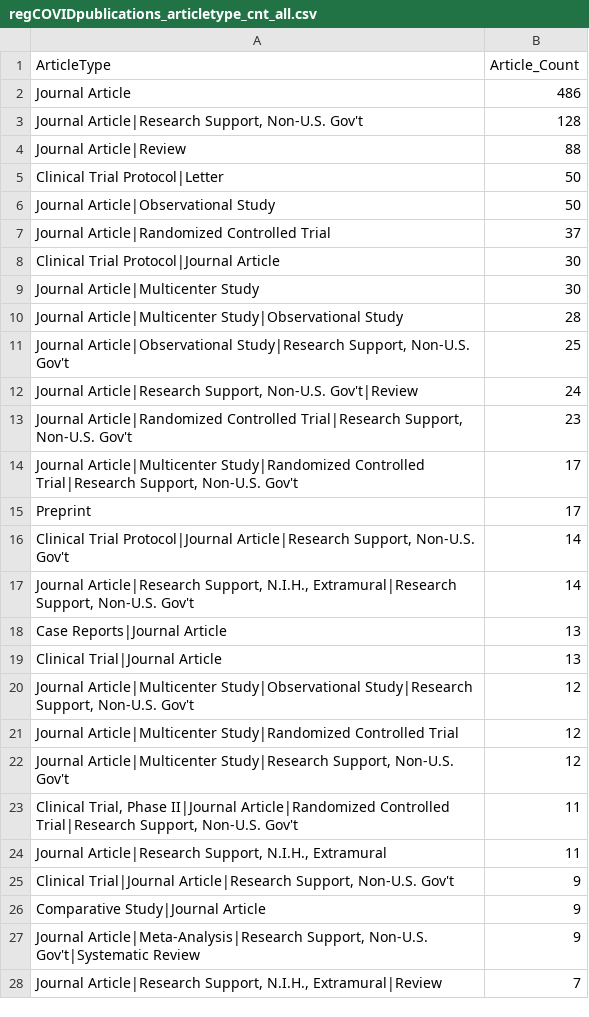
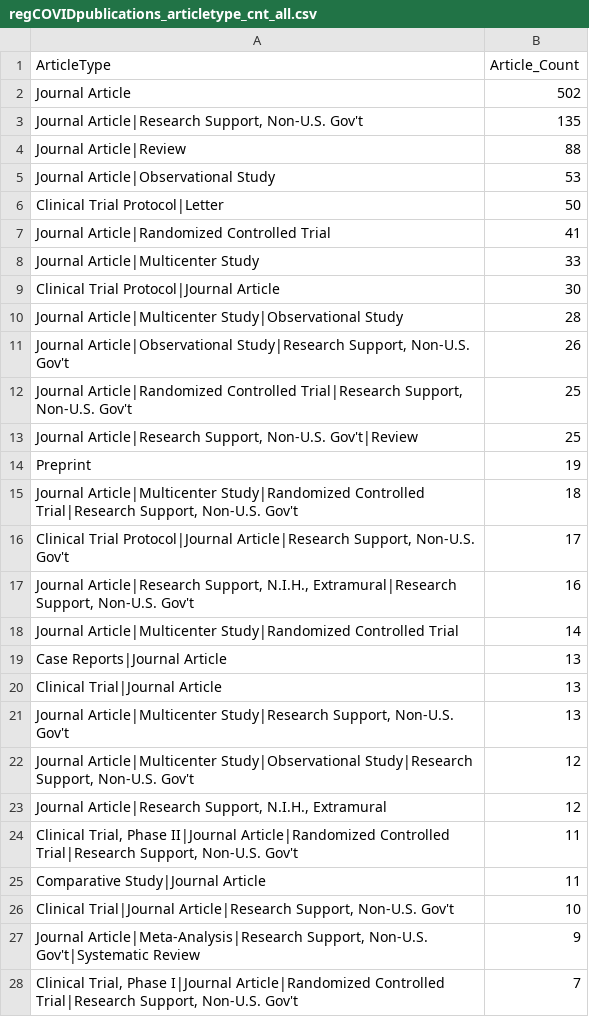
Before and after one commit to LHNCBC/r-snippets-bmi, a CSV file: regCOVID/regCOVIDpublications/regCOVIDpublications_articletype_cnt_all.csv, drawn as a sheet; only a part is shown; the shorter side is filled out with more unchanged rows; the diff covers the shown part only.

```diff
--- a/regCOVID/regCOVIDpublications/regCOVIDpublications_articletype_cnt_all.csv
+++ b/regCOVID/regCOVIDpublications/regCOVIDpublications_articletype_cnt_all.csv
@@ -1,27 +1,28 @@
 ArticleType,Article_Count
-Journal Article,486
-"Journal Article|Research Support, Non-U.S. Gov't",128
+Journal Article,502
+"Journal Article|Research Support, Non-U.S. Gov't",135
 Journal Article|Review,88
+Journal Article|Observational Study,53
 Clinical Trial Protocol|Letter,50
-Journal Article|Observational Study,50
-Journal Article|Randomized Controlled Trial,37
+Journal Article|Randomized Controlled Trial,41
+Journal Article|Multicenter Study,33
 Clinical Trial Protocol|Journal Article,30
-Journal Article|Multicenter Study,30
 Journal Article|Multicenter Study|Observational Study,28
-"Journal Article|Observational Study|Research Support, Non-U.S. Gov't",25
-"Journal Article|Research Support, Non-U.S. Gov't|Review",24
-"Journal Article|Randomized Controlled Trial|Research Support, Non-U.S. Gov't",23
-"Journal Article|Multicenter Study|Randomized Controlled Trial|Research Support, Non-U.S. Gov't",17
-Preprint,17
-"Clinical Trial Protocol|Journal Article|Research Support, Non-U.S. Gov't",14
-"Journal Article|Research Support, N.I.H., Extramural|Research Support, Non-U.S. Gov't",14
+"Journal Article|Observational Study|Research Support, Non-U.S. Gov't",26
+"Journal Article|Randomized Controlled Trial|Research Support, Non-U.S. Gov't",25
+"Journal Article|Research Support, Non-U.S. Gov't|Review",25
+Preprint,19
+"Journal Article|Multicenter Study|Randomized Controlled Trial|Research Support, Non-U.S. Gov't",18
+"Clinical Trial Protocol|Journal Article|Research Support, Non-U.S. Gov't",17
+"Journal Article|Research Support, N.I.H., Extramural|Research Support, Non-U.S. Gov't",16
+Journal Article|Multicenter Study|Randomized Controlled Trial,14
 Case Reports|Journal Article,13
 Clinical Trial|Journal Article,13
+"Journal Article|Multicenter Study|Research Support, Non-U.S. Gov't",13
 "Journal Article|Multicenter Study|Observational Study|Research Support, Non-U.S. Gov't",12
-Journal Article|Multicenter Study|Randomized Controlled Trial,12
-"Journal Article|Multicenter Study|Research Support, Non-U.S. Gov't",12
+"Journal Article|Research Support, N.I.H., Extramural",12
 "Clinical Trial, Phase II|Journal Article|Randomized Controlled Trial|Research Support, Non-U.S. Gov't",11
-"Journal Article|Research Support, N.I.H., Extramural",11
-"Clinical Trial|Journal Article|Research Support, Non-U.S. Gov't",9
-Comparative Study|Journal Article,9
+Comparative Study|Journal Article,11
+"Clinical Trial|Journal Article|Research Support, Non-U.S. Gov't",10
 "Journal Article|Meta-Analysis|Research Support, Non-U.S. Gov't|Systematic Review",9
+"Clinical Trial, Phase I|Journal Article|Randomized Controlled Trial|Research Support, Non-U.S. Gov't",7
```
Also changed, not shown: 19 added rows, 13 removed rows and 1 edited cell elsewhere in this file, regCOVID/regCOVIDpublications/regCOVIDpublications_articletype_cnt_int.csv, regCOVID/regCOVIDpublications/regCOVIDpublications_articletype_cnt_obs.csv, 11 other files.
